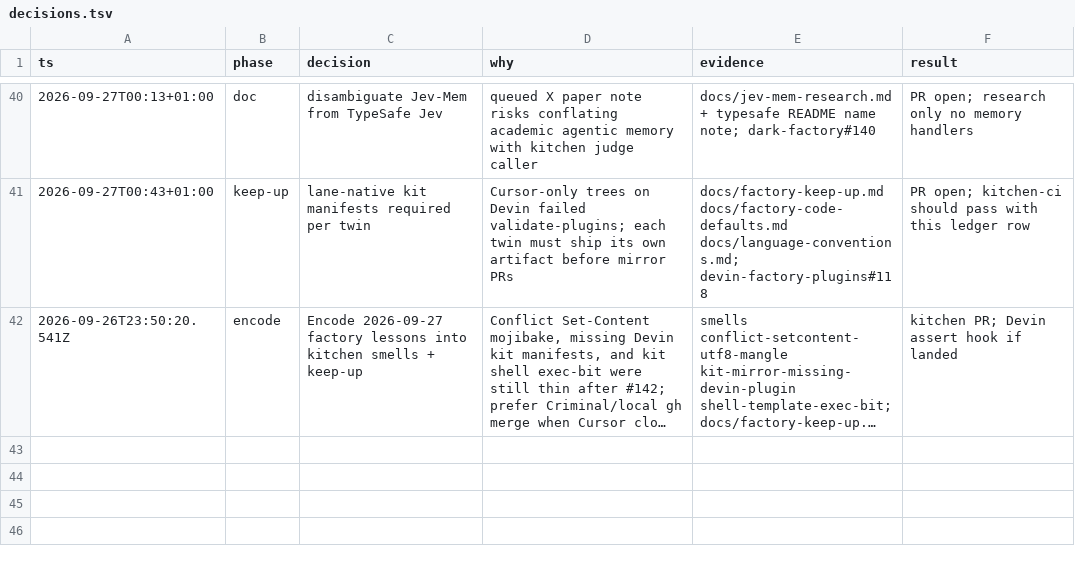
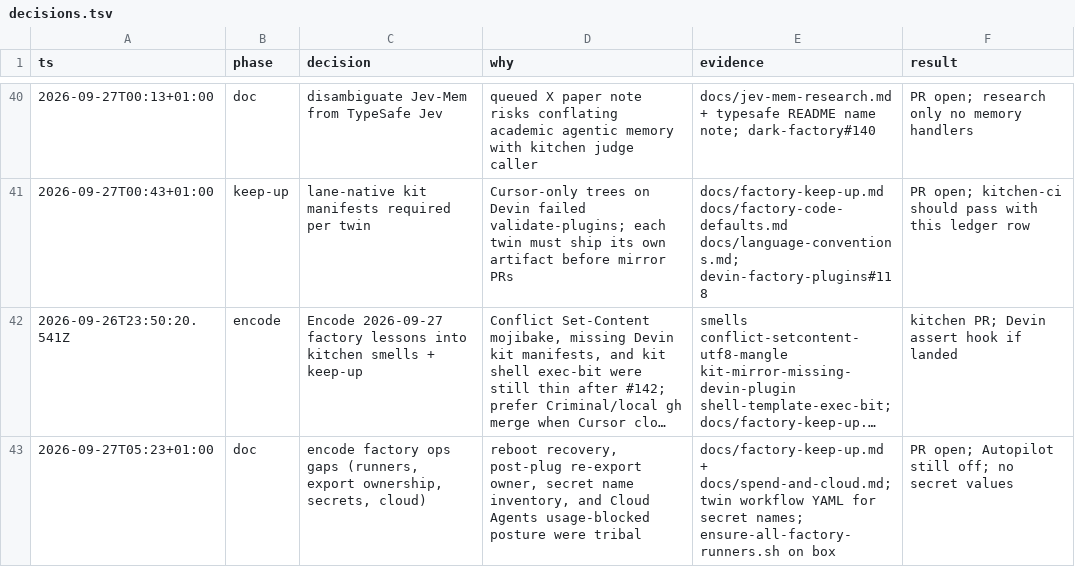
Before and after one commit to Dahhrk/dark-factory, a TSV file: audit/decisions.tsv, drawn as a sheet; only a part is shown, gaps mark what is left out; long unchanged cells end in …; the diff names each change by its address in the sheet, - before the commit and + after, or states it on an @@ line.

Commit message:
Document factory runner recovery, export ownership, secrets, and cloud posture
Encode standing ops gaps into keep-up and spend docs: reboot ensure script
for six self-hosted runners, who re-exports after plug writes, Actions secret
names only (verified from twin workflows), and usage-blocked Cloud Agents
preferring gh plus box runners until on-demand is enabled. Autopilot stays off.

```diff
--- a/audit/decisions.tsv
+++ b/audit/decisions.tsv
+row 43: 2026-09-27T05:23+01:00 | doc | encode factory ops gaps (runners, export ownership, secrets, cloud) | reboot recovery, post-plug re-export owner, secret name inventory, and Cloud Agents usage-blocked posture were tribal | docs/factory-keep-up.md + docs/spend-and-cloud.md; twin workflow YAML for secret names; ensure-all-factory-runners.sh on box | PR open; Autopilot still off; no secret values
```
Also changed, not shown: 2 other files.
